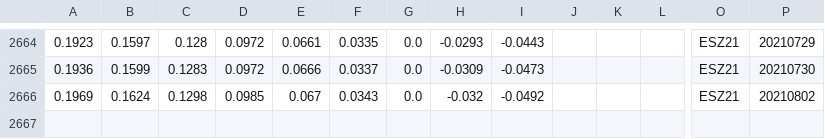
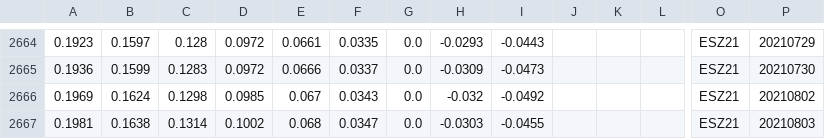
Before and after one commit to bgithub1/volgrid, a CSV file: volgrid/df_iv_skew_ES.csv, drawn as a sheet; only a part is shown, gaps mark what is left out; rows hold the shown columns only; the diff names each change by its address in the sheet, - before the commit and + after, or states it on an @@ line.

```diff
--- a/volgrid/df_iv_skew_ES.csv
+++ b/volgrid/df_iv_skew_ES.csv
+row 2667: 0.1981 | 0.1638 | 0.1314 | 0.1002 | 0.068 | 0.0347 | 0.0 | -0.0303 | -0.0455 |  |  |  | ESZ21 | 20210803
```
Also changed, not shown: volgrid/df_iv_skew_CL.csv, volgrid/df_iv_skew_NG.csv, 3 other files.
